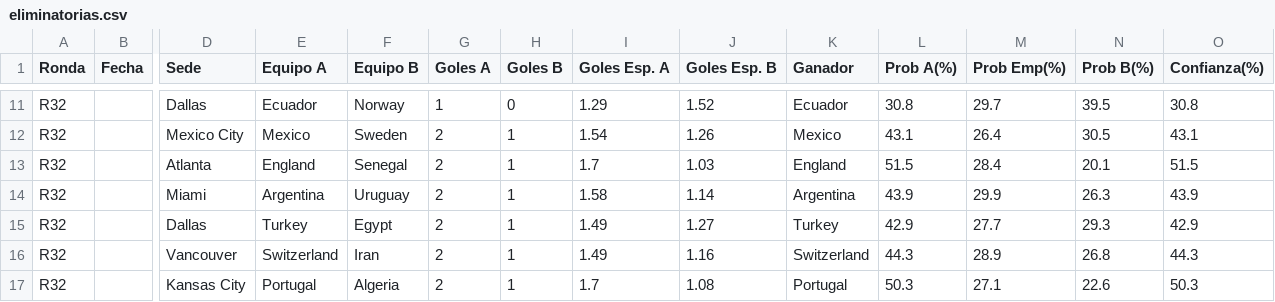
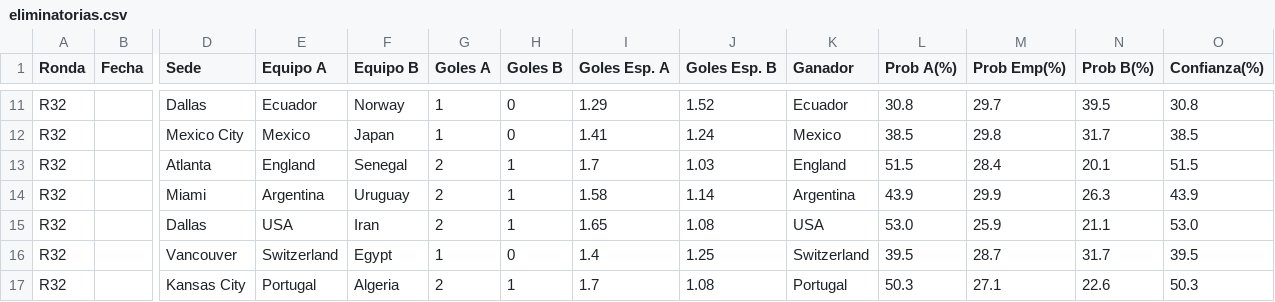
Before and after one commit to lucasjch/resultados-mundial, a CSV file: prode_mundial/output/eliminatorias.csv, drawn as a sheet; only a part is shown, gaps mark what is left out; the diff covers the shown part only; the diff names each change by its address in the sheet, - before the commit and + after, or states it on an @@ line.

```diff
--- a/prode_mundial/output/eliminatorias.csv
+++ b/prode_mundial/output/eliminatorias.csv
-F12 (Equipo B): Sweden
+F12 (Equipo B): Japan
-G12 (Goles A): 2
+G12 (Goles A): 1
-H12 (Goles B): 1
+H12 (Goles B): 0
-I12 (Goles Esp. A): 1.54
+I12 (Goles Esp. A): 1.41
-J12 (Goles Esp. B): 1.26
+J12 (Goles Esp. B): 1.24
-L12 (Prob A(%)): 43.1
+L12 (Prob A(%)): 38.5
-M12 (Prob Emp(%)): 26.4
+M12 (Prob Emp(%)): 29.8
-N12 (Prob B(%)): 30.5
+N12 (Prob B(%)): 31.7
-O12 (Confianza(%)): 43.1
+O12 (Confianza(%)): 38.5
-E15 (Equipo A): Turkey
+E15 (Equipo A): USA
-F15 (Equipo B): Egypt
+F15 (Equipo B): Iran
-I15 (Goles Esp. A): 1.49
+I15 (Goles Esp. A): 1.65
-J15 (Goles Esp. B): 1.27
+J15 (Goles Esp. B): 1.08
-K15 (Ganador): Turkey
+K15 (Ganador): USA
-L15 (Prob A(%)): 42.9
+L15 (Prob A(%)): 53.0
-M15 (Prob Emp(%)): 27.7
+M15 (Prob Emp(%)): 25.9
-N15 (Prob B(%)): 29.3
+N15 (Prob B(%)): 21.1
-O15 (Confianza(%)): 42.9
+O15 (Confianza(%)): 53.0
-F16 (Equipo B): Iran
+F16 (Equipo B): Egypt
-G16 (Goles A): 2
+G16 (Goles A): 1
-H16 (Goles B): 1
+H16 (Goles B): 0
-I16 (Goles Esp. A): 1.49
+I16 (Goles Esp. A): 1.4
-J16 (Goles Esp. B): 1.16
+J16 (Goles Esp. B): 1.25
-L16 (Prob A(%)): 44.3
+L16 (Prob A(%)): 39.5
-M16 (Prob Emp(%)): 28.9
+M16 (Prob Emp(%)): 28.7
-N16 (Prob B(%)): 26.8
+N16 (Prob B(%)): 31.7
-O16 (Confianza(%)): 44.3
+O16 (Confianza(%)): 39.5
```
Also changed, not shown: 62 edited cells elsewhere in this file, prode_mundial/output/fase_grupos.csv, prode_mundial/output/prode_completo.csv, 5 other files.
